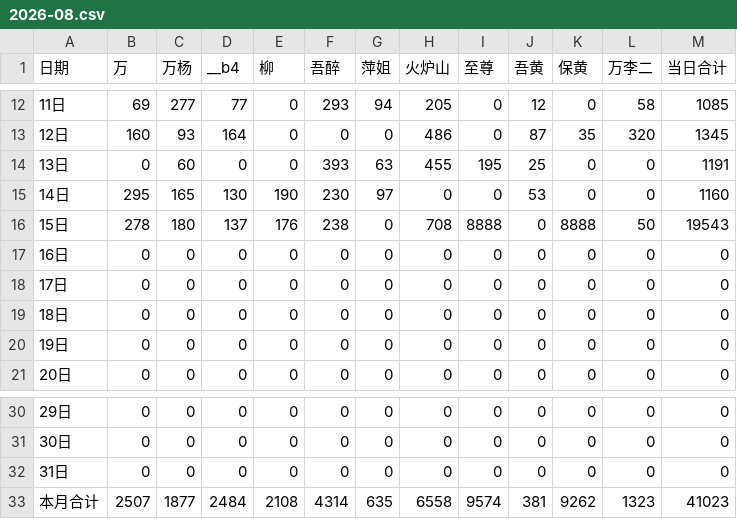
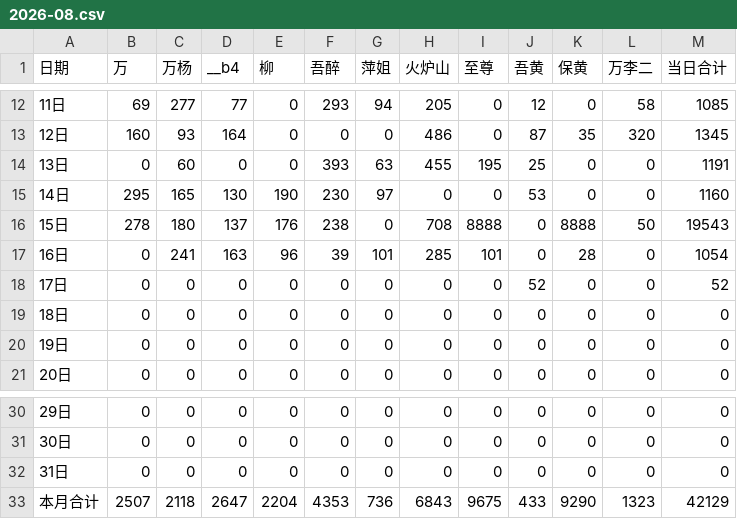
Before and after one commit to nqw1983-coder/-delivery-note-accounting, a CSV file: backups/2026-08.csv, drawn as a sheet; only a part is shown, gaps mark what is left out.

```diff
--- a/backups/2026-08.csv
+++ b/backups/2026-08.csv
@@ -16,4 +16,4 @@
 15日,278,180,137,176,238,0,708,8888,0,8888,50,19543
-16日,0,0,0,0,0,0,0,0,0,0,0,0
-17日,0,0,0,0,0,0,0,0,0,0,0,0
+16日,0,241,163,96,39,101,285,101,0,28,0,1054
+17日,0,0,0,0,0,0,0,0,52,0,0,52
 18日,0,0,0,0,0,0,0,0,0,0,0,0
@@ -32,2 +32,2 @@
 31日,0,0,0,0,0,0,0,0,0,0,0,0
-本月合计,2507,1877,2484,2108,4314,635,6558,9574,381,9262,1323,41023
+本月合计,2507,2118,2647,2204,4353,736,6843,9675,433,9290,1323,42129
```
Also changed, not shown: 1 other file.
